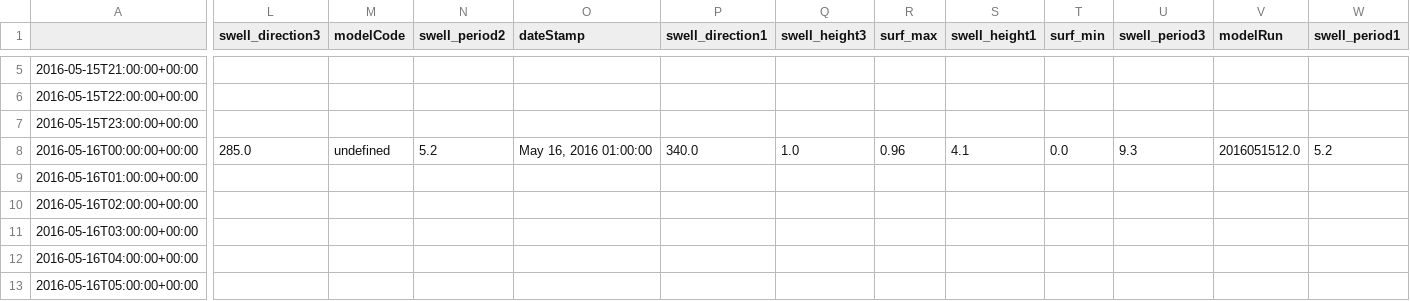
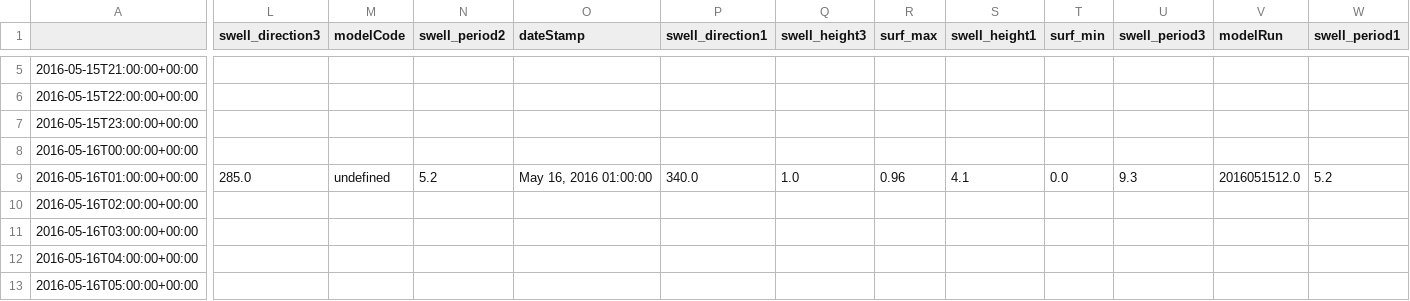
Before and after one commit to felix-last/wave-forecast, a CSV file: may_16.csv, drawn as a sheet; only a part is shown, gaps mark what is left out; the diff covers the shown part only; the diff names each change by its address in the sheet, - before the commit and + after, or states it on an @@ line.

```diff
--- a/may_16.csv
+++ b/may_16.csv
-L8 (swell_direction3): 285.0
+L8 (swell_direction3): (empty)
-M8 (modelCode): undefined
+M8 (modelCode): (empty)
-N8 (swell_period2): 5.2
+N8 (swell_period2): (empty)
-O8 (dateStamp): May 16, 2016 01:00:00
+O8 (dateStamp): (empty)
-P8 (swell_direction1): 340.0
+P8 (swell_direction1): (empty)
-Q8 (swell_height3): 1.0
+Q8 (swell_height3): (empty)
-R8 (surf_max): 0.96
+R8 (surf_max): (empty)
-S8 (swell_height1): 4.1
+S8 (swell_height1): (empty)
-T8 (surf_min): 0.0
+T8 (surf_min): (empty)
-U8 (swell_period3): 9.3
+U8 (swell_period3): (empty)
-V8 (modelRun): 2016051512.0
+V8 (modelRun): (empty)
-W8 (swell_period1): 5.2
+W8 (swell_period1): (empty)
-L9 (swell_direction3): (empty)
+L9 (swell_direction3): 285.0
-M9 (modelCode): (empty)
+M9 (modelCode): undefined
-N9 (swell_period2): (empty)
+N9 (swell_period2): 5.2
-O9 (dateStamp): (empty)
+O9 (dateStamp): May 16, 2016 01:00:00
-P9 (swell_direction1): (empty)
+P9 (swell_direction1): 340.0
-Q9 (swell_height3): (empty)
+Q9 (swell_height3): 1.0
-R9 (surf_max): (empty)
+R9 (surf_max): 0.96
-S9 (swell_height1): (empty)
+S9 (swell_height1): 4.1
-T9 (surf_min): (empty)
+T9 (surf_min): 0.0
-U9 (swell_period3): (empty)
+U9 (swell_period3): 9.3
-V9 (modelRun): (empty)
+V9 (modelRun): 2016051512.0
-W9 (swell_period1): (empty)
+W9 (swell_period1): 5.2
```
Also changed, not shown: 1 removed row and 66 edited cells elsewhere in this file, may_15.csv, may_17.csv.
